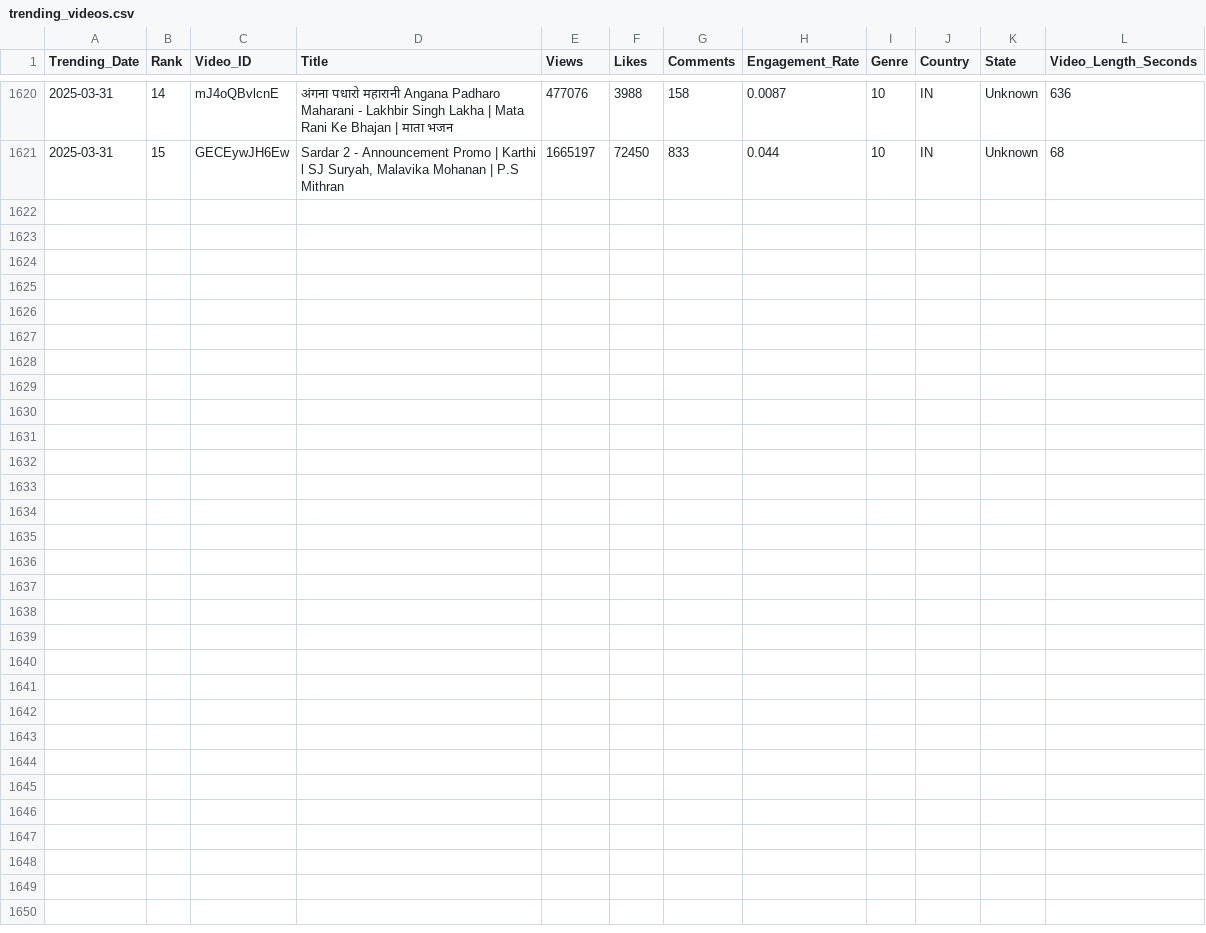
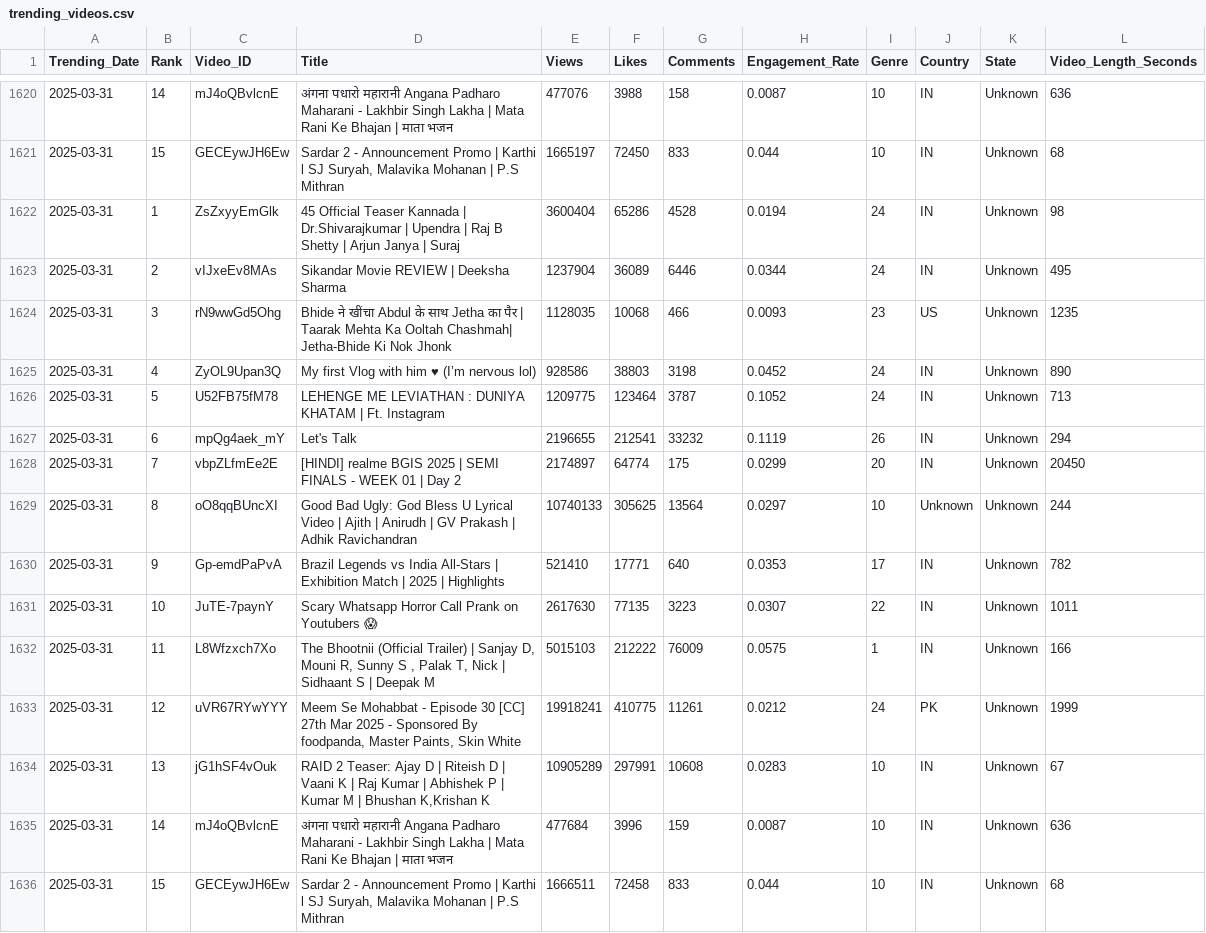
Before and after one commit to Sugesh-Raj/youtube-trend-analysis, a CSV file: trending_videos.csv, drawn as a sheet; only a part is shown, gaps mark what is left out; the diff names each change by its address in the sheet, - before the commit and + after, or states it on an @@ line.

```diff
--- a/trending_videos.csv
+++ b/trending_videos.csv
+row 1622: 2025-03-31 | 1 | ZsZxyyEmGlk | 45 Official Teaser Kannada | Dr.Shivarajkumar | Upendra | Raj B Shetty | Arjun Janya | Suraj | 3600404 | 65286 | 4528 | 0.0194 | 24 | IN | Unknown | 98
+row 1623: 2025-03-31 | 2 | vIJxeEv8MAs | Sikandar Movie REVIEW | Deeksha Sharma | 1237904 | 36089 | 6446 | 0.0344 | 24 | IN | Unknown | 495
+row 1624: 2025-03-31 | 3 | rN9wwGd5Ohg | Bhide ने खींचा Abdul के साथ Jetha का पैर | Taarak Mehta Ka Ooltah Chashmah| Jetha-Bhide Ki Nok Jhonk | 1128035 | 10068 | 466 | 0.0093 | 23 | US | Unknown | 1235
+row 1625: 2025-03-31 | 4 | ZyOL9Upan3Q | My first Vlog with him ♥ (I’m nervous lol) | 928586 | 38803 | 3198 | 0.0452 | 24 | IN | Unknown | 890
+row 1626: 2025-03-31 | 5 | U52FB75fM78 | LEHENGE ME LEVIATHAN : DUNIYA KHATAM | Ft. Instagram | 1209775 | 123464 | 3787 | 0.1052 | 24 | IN | Unknown | 713
+row 1627: 2025-03-31 | 6 | mpQg4aek_mY | Let's Talk | 2196655 | 212541 | 33232 | 0.1119 | 26 | IN | Unknown | 294
+row 1628: 2025-03-31 | 7 | vbpZLfmEe2E | [HINDI] realme BGIS 2025 | SEMI FINALS - WEEK 01 | Day 2 | 2174897 | 64774 | 175 | 0.0299 | 20 | IN | Unknown | 20450
+row 1629: 2025-03-31 | 8 | oO8qqBUncXI | Good Bad Ugly: God Bless U Lyrical Video | Ajith | Anirudh | GV Prakash | Adhik Ravichandran | 10740133 | 305625 | 13564 | 0.0297 | 10 | Unknown | Unknown | 244
+row 1630: 2025-03-31 | 9 | Gp-emdPaPvA | Brazil Legends vs India All-Stars | Exhibition Match | 2025 | Highlights | 521410 | 17771 | 640 | 0.0353 | 17 | IN | Unknown | 782
+row 1631: 2025-03-31 | 10 | JuTE-7paynY | Scary Whatsapp Horror Call Prank on Youtubers 😱 | 2617630 | 77135 | 3223 | 0.0307 | 22 | IN | Unknown | 1011
+row 1632: 2025-03-31 | 11 | L8Wfzxch7Xo | The Bhootnii (Official Trailer) | Sanjay D, Mouni R, Sunny S , Palak T, Nick | Sidhaant S | Deepak M | 5015103 | 212222 | 76009 | 0.0575 | 1 | IN | Unknown | 166
+row 1633: 2025-03-31 | 12 | uVR67RYwYYY | Meem Se Mohabbat - Episode 30 [CC] 27th Mar 2025 - Sponsored By foodpanda, Master Paints, Skin White | 19918241 | 410775 | 11261 | 0.0212 | 24 | PK | Unknown | 1999
+row 1634: 2025-03-31 | 13 | jG1hSF4vOuk | RAID 2 Teaser: Ajay D | Riteish D | Vaani K | Raj Kumar | Abhishek P | Kumar M | Bhushan K,Krishan K | 10905289 | 297991 | 10608 | 0.0283 | 10 | IN | Unknown | 67
+row 1635: 2025-03-31 | 14 | mJ4oQBvlcnE | अंगना पधारो महारानी Angana Padharo Maharani - Lakhbir Singh Lakha | Mata Rani Ke Bhajan | माता भजन | 477684 | 3996 | 159 | 0.0087 | 10 | IN | Unknown | 636
+row 1636: 2025-03-31 | 15 | GECEywJH6Ew | Sardar 2 - Announcement Promo | Karthi l SJ Suryah, Malavika Mohanan | P.S Mithran | 1666511 | 72458 | 833 | 0.044 | 10 | IN | Unknown | 68
```
